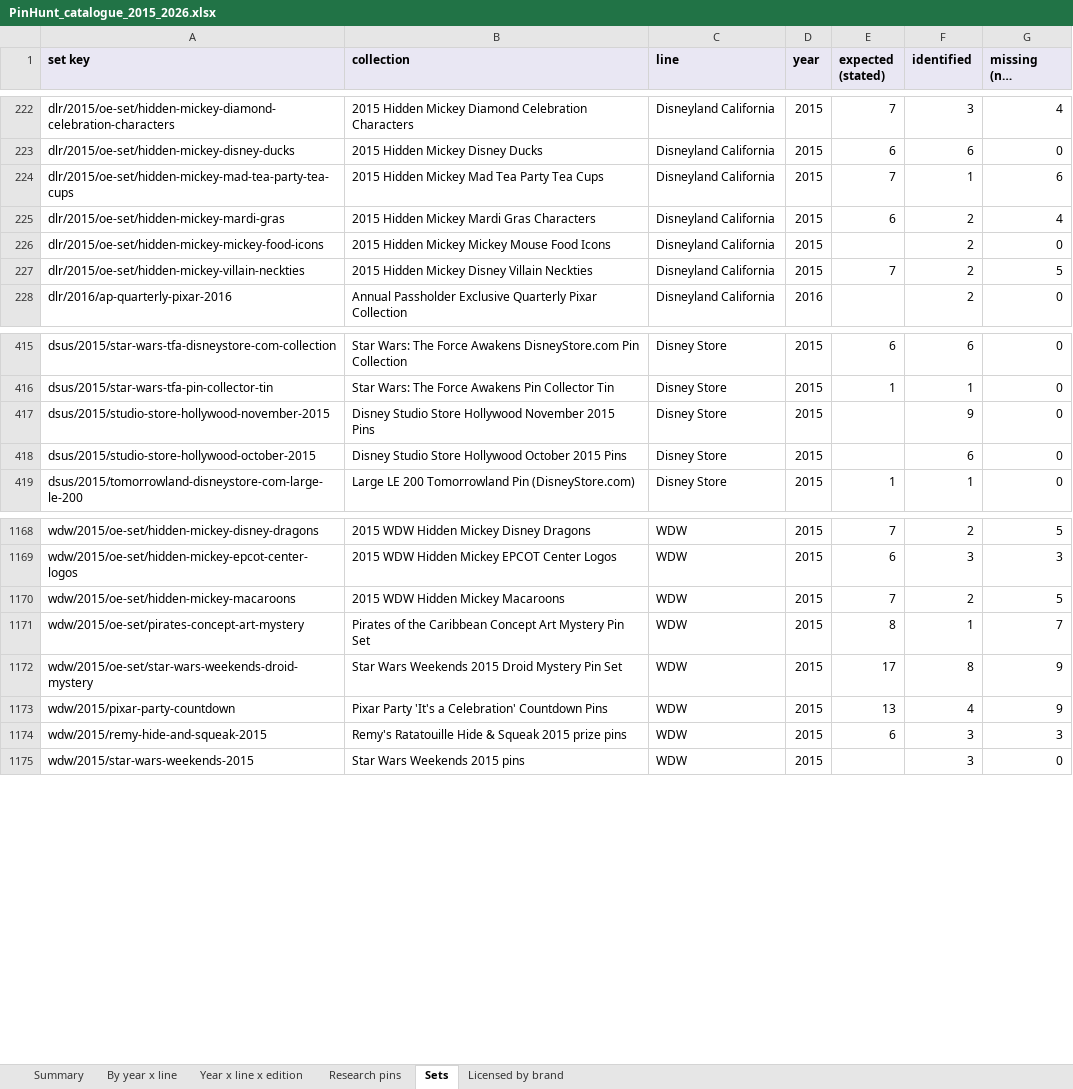
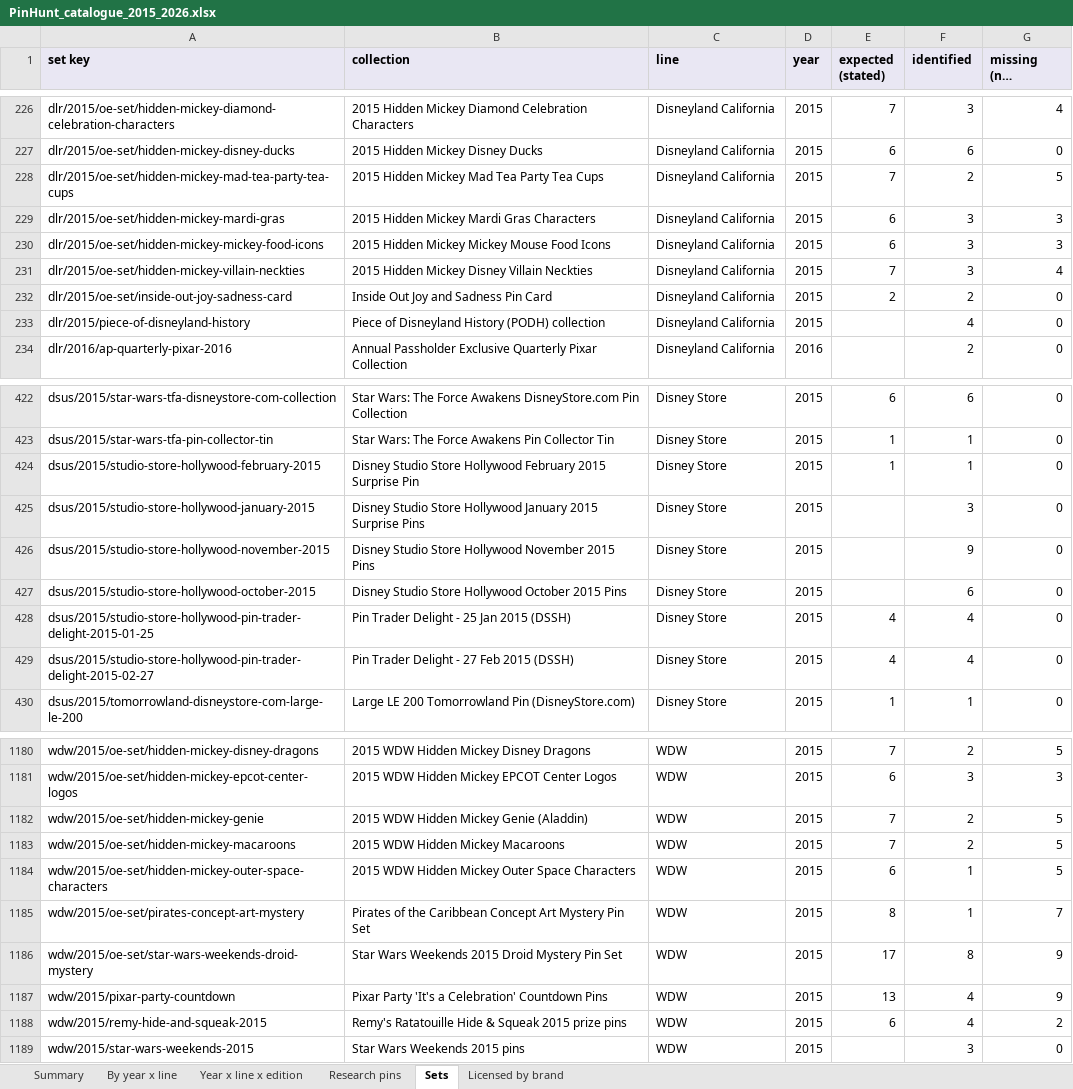
Before and after one commit to alperahmet1990-debug/Pin-hunt-uk, an Excel workbook: docs/research/catalogue-backfill/PinHunt_catalogue_2015_2026.xlsx, sheet Sets, drawn as a sheet; only a part is shown, gaps mark what is left out; long unchanged cells end in …; values as stored, in another font and other column widths than the file's, no borders; addresses are those after the commit; the diff covers the shown part only; the diff names each change by its address in the sheet, - before the commit and + after, or states it on an @@ line.

```diff
--- a/docs/research/catalogue-backfill/PinHunt_catalogue_2015_2026.xlsx (sheet Sets)
+++ b/docs/research/catalogue-backfill/PinHunt_catalogue_2015_2026.xlsx (sheet Sets)
-F228 (identified): 1
+F228 (identified): 2
-G228 (missing (not invented)): 6
+G228 (missing (not invented)): 5
-F229:F231 (identified): 2
+F229:F231 (identified): 3
-G229 (missing (not invented)): 4
+G229 (missing (not invented)): 3
-E230 (expected (stated)): (empty)
+E230 (expected (stated)): 6
-G230 (missing (not invented)): 0
+G230 (missing (not invented)): 3
-G231 (missing (not invented)): 5
+G231 (missing (not invented)): 4
+row 232: dlr/2015/oe-set/inside-out-joy-sadness-card | Inside Out Joy and Sadness Pin Card | Disneyland California | 2015 | 2 | 2 | 0
+row 233: dlr/2015/piece-of-disneyland-history | Piece of Disneyland History (PODH) collection | Disneyland California | 2015 |  | 4 | 0
+row 424: dsus/2015/studio-store-hollywood-february-2015 | Disney Studio Store Hollywood February 2015 Surprise Pin | Disney Store | 2015 | 1 | 1 | 0
+row 425: dsus/2015/studio-store-hollywood-january-2015 | Disney Studio Store Hollywood January 2015 Surprise Pins | Disney Store | 2015 |  | 3 | 0
+row 428: dsus/2015/studio-store-hollywood-pin-trader-delight-2015-01-25 | Pin Trader Delight - 25 Jan 2015 (DSSH) | Disney Store | 2015 | 4 | 4 | 0
+row 429: dsus/2015/studio-store-hollywood-pin-trader-delight-2015-02-27 | Pin Trader Delight - 27 Feb 2015 (DSSH) | Disney Store | 2015 | 4 | 4 | 0
+row 1182: wdw/2015/oe-set/hidden-mickey-genie | 2015 WDW Hidden Mickey Genie (Aladdin) | WDW | 2015 | 7 | 2 | 5
+row 1184: wdw/2015/oe-set/hidden-mickey-outer-space-characters | 2015 WDW Hidden Mickey Outer Space Characters | WDW | 2015 | 6 | 1 | 5
-F1188 (identified): 3
+F1188 (identified): 4
-G1188 (missing (not invented)): 3
+G1188 (missing (not invented)): 2
```
Also changed, not shown: 6 added rows and 11 edited cells elsewhere in this sheet, sheet Research pins, sheet Year x line x edition, sheet By year x line, sheet Summary, 9 other files.
